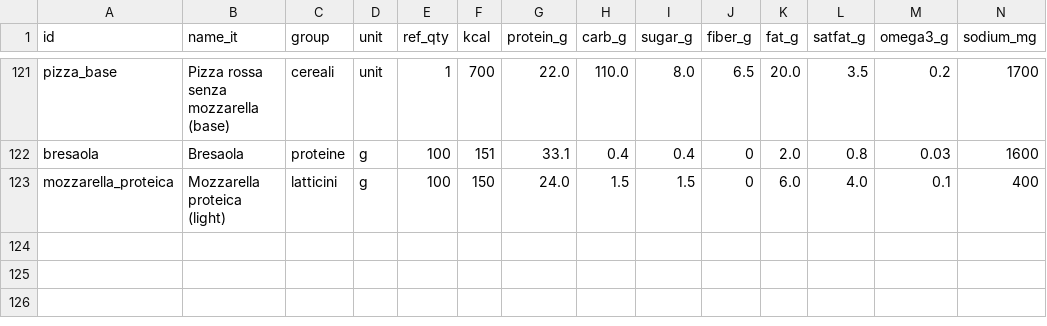
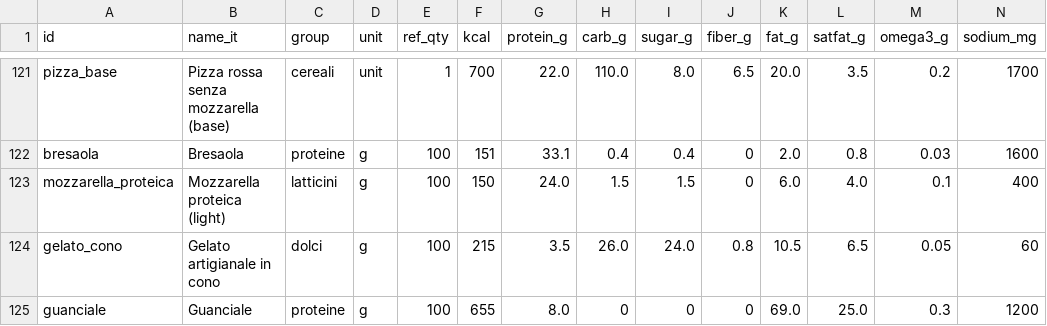
Before and after one commit to micmer-git/micmer-git.github.io, a CSV file: tools/food/data/foods.csv, drawn as a sheet; only a part is shown, gaps mark what is left out; rows hold the shown columns only; the diff names each change by its address in the sheet, - before the commit and + after, or states it on an @@ line.

```diff
--- a/tools/food/data/foods.csv
+++ b/tools/food/data/foods.csv
+row 124: gelato_cono | Gelato artigianale in cono | dolci | g | 100 | 215 | 3.5 | 26.0 | 24.0 | 0.8 | 10.5 | 6.5 | 0.05 | 60
+row 125: guanciale | Guanciale | proteine | g | 100 | 655 | 8.0 | 0 | 0 | 0 | 69.0 | 25.0 | 0.3 | 1200
```
Also changed, not shown: tools/food/data/food_log.csv, vita/cibo/data/flora_foods.csv, 5 other files.
